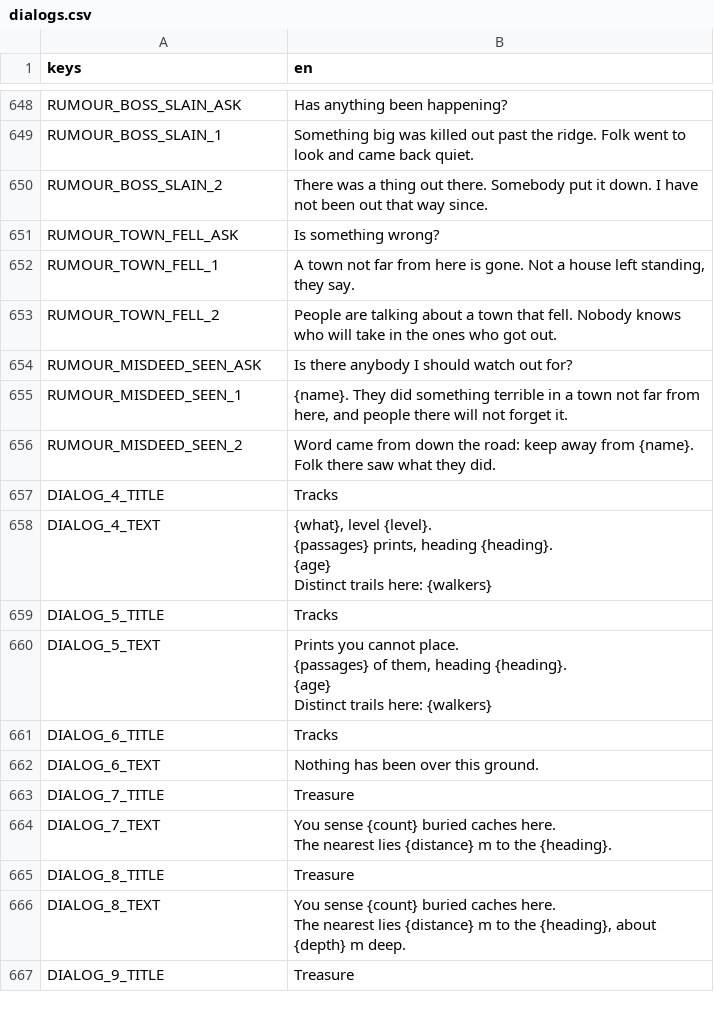
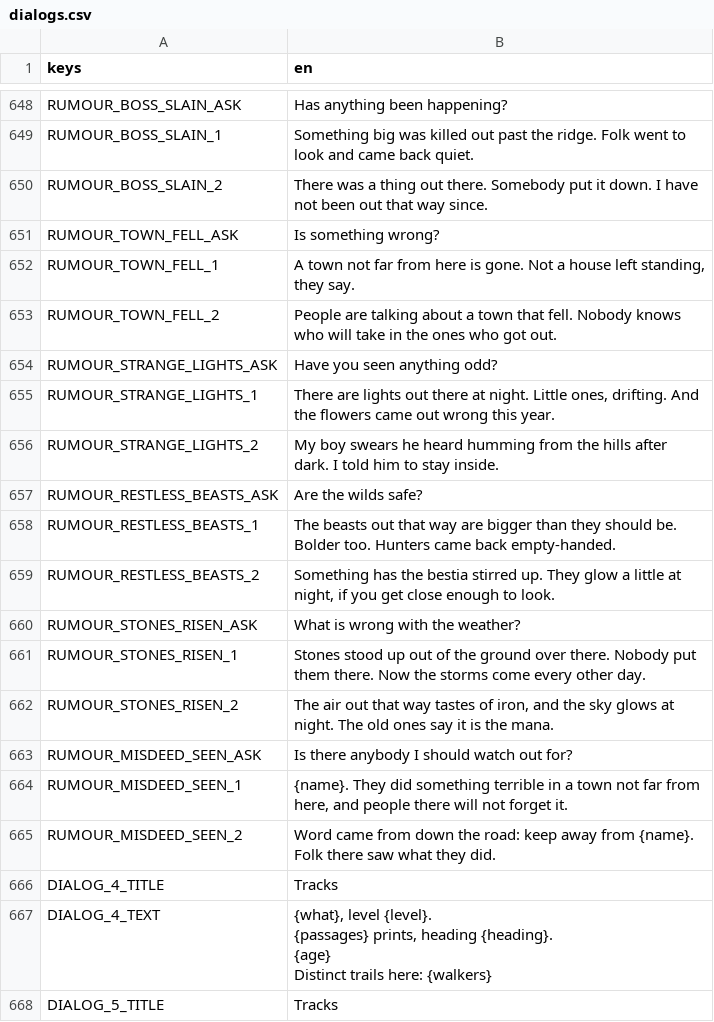
Before and after one commit to tfelix/bestia-behemoth, a CSV file: bestia-client/src/Localization/dialogs.csv, drawn as a sheet; only a part is shown, gaps mark what is left out; the shorter side is filled out with more unchanged rows; the diff names each change by its address in the sheet, - before the commit and + after, or states it on an @@ line.

```diff
--- a/bestia-client/src/Localization/dialogs.csv
+++ b/bestia-client/src/Localization/dialogs.csv
+row 654: RUMOUR_STRANGE_LIGHTS_ASK | Have you seen anything odd?
+row 655: RUMOUR_STRANGE_LIGHTS_1 | There are lights out there at night. Little ones, drifting. And the flowers came out wrong this year.
+row 656: RUMOUR_STRANGE_LIGHTS_2 | My boy swears he heard humming from the hills after dark. I told him to stay inside.
+row 657: RUMOUR_RESTLESS_BEASTS_ASK | Are the wilds safe?
+row 658: RUMOUR_RESTLESS_BEASTS_1 | The beasts out that way are bigger than they should be. Bolder too. Hunters came back empty-handed.
+row 659: RUMOUR_RESTLESS_BEASTS_2 | Something has the bestia stirred up. They glow a little at night, if you get close enough to look.
+row 660: RUMOUR_STONES_RISEN_ASK | What is wrong with the weather?
+row 661: RUMOUR_STONES_RISEN_1 | Stones stood up out of the ground over there. Nobody put them there. Now the storms come every other day.
+row 662: RUMOUR_STONES_RISEN_2 | The air out that way tastes of iron, and the sky glows at night. The old ones say it is the mana.
```
Also changed, not shown: 8 other files.
